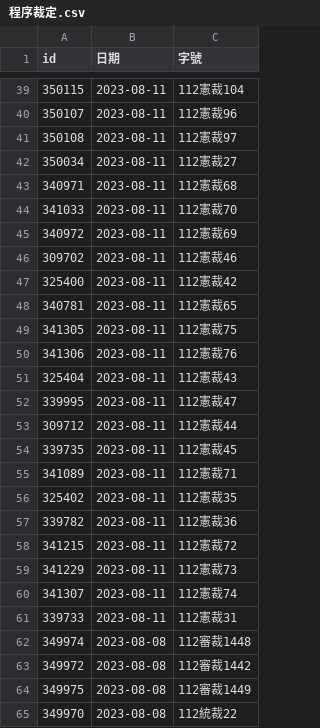
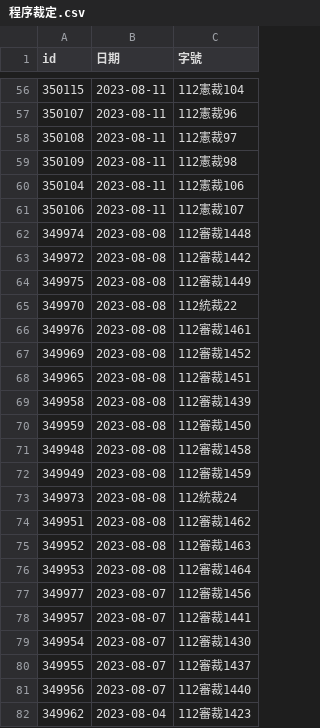
Before and after one commit to kong0107/cons.judicial, a CSV file: docket/程序裁定.csv, drawn as a sheet; only a part is shown, gaps mark what is left out; the shorter side is filled out with more unchanged rows; the diff covers the shown part only.

Commit message:
update dockets

```diff
--- a/docket/程序裁定.csv
+++ b/docket/程序裁定.csv
@@ -41,22 +58,5 @@ id,日期,字號
 350108,2023-08-11,112憲裁97
-350034,2023-08-11,112憲裁27
-340971,2023-08-11,112憲裁68
-341033,2023-08-11,112憲裁70
-340972,2023-08-11,112憲裁69
-309702,2023-08-11,112憲裁46
-325400,2023-08-11,112憲裁42
-340781,2023-08-11,112憲裁65
-341305,2023-08-11,112憲裁75
-341306,2023-08-11,112憲裁76
-325404,2023-08-11,112憲裁43
-339995,2023-08-11,112憲裁47
-309712,2023-08-11,112憲裁44
-339735,2023-08-11,112憲裁45
-341089,2023-08-11,112憲裁71
-325402,2023-08-11,112憲裁35
-339782,2023-08-11,112憲裁36
-341215,2023-08-11,112憲裁72
-341229,2023-08-11,112憲裁73
-341307,2023-08-11,112憲裁74
-339733,2023-08-11,112憲裁31
+350109,2023-08-11,112憲裁98
+350104,2023-08-11,112憲裁106
+350106,2023-08-11,112憲裁107
 349974,2023-08-08,112審裁1448
```
Also changed, not shown: 17 added rows elsewhere in this file, 17 other files.
